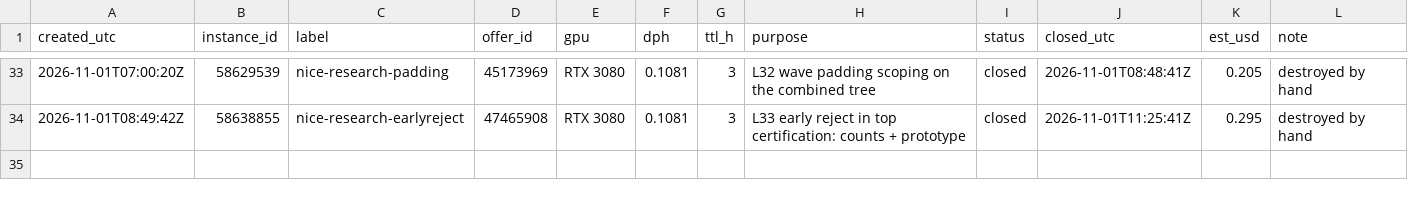
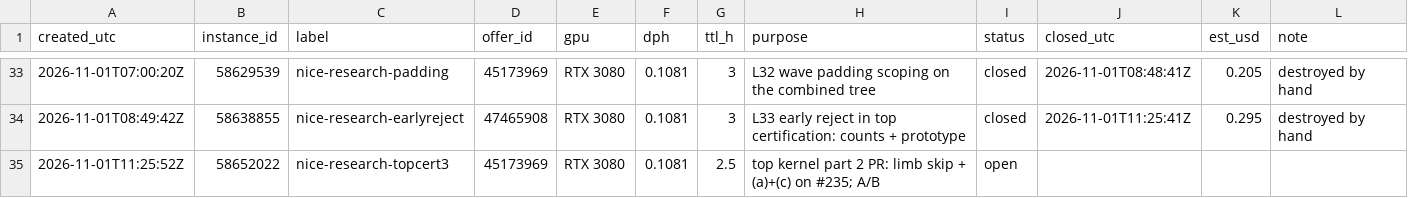
Before and after one commit to wasabipesto-bot/nice, a CSV file: scratchpad/2026-10-research-program/vast-ledger.csv, drawn as a sheet; only a part is shown, gaps mark what is left out.

```diff
--- a/scratchpad/2026-10-research-program/vast-ledger.csv
+++ b/scratchpad/2026-10-research-program/vast-ledger.csv
@@ -34 +34,2 @@ created_utc,instance_id,label,offer_id,gpu,dph,ttl_h,purpose,status,closed_utc,e
 2026-11-01T08:49:42Z,58638855,nice-research-earlyreject,47465908,RTX 3080,0.1081,3,L33 early reject in top certification: counts + prototype,closed,2026-11-01T11:25:41Z,0.295,destroyed by hand
+2026-11-01T11:25:52Z,58652022,nice-research-topcert3,45173969,RTX 3080,0.1081,2.5,top kernel part 2 PR: limb skip + (a)+(c) on #235; A/B,open,,,
```
Also changed, not shown: 1 other file.
